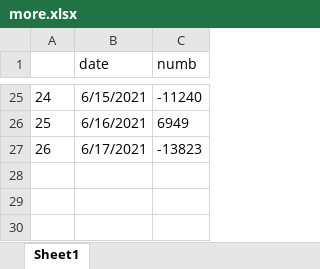
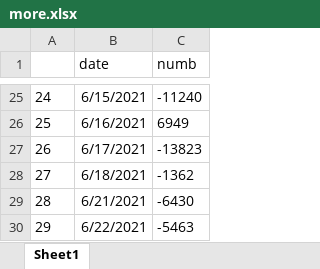
Before and after one commit to seliduka/hellfinance, an Excel workbook: more.xlsx, sheet Sheet1, drawn as a sheet; only a part is shown, gaps mark what is left out; values as stored, in another font and other column widths than the file's, no borders; the diff names each change by its address in the sheet, - before the commit and + after, or states it on an @@ line.

```diff
--- a/more.xlsx (sheet Sheet1)
+++ b/more.xlsx (sheet Sheet1)
+row 28: 27 | 6/18/2021 | -1362
+row 29: 28 | 6/21/2021 | -6430
+row 30: 29 | 6/22/2021 | -5463
```
Also changed, not shown: 8 other files.
